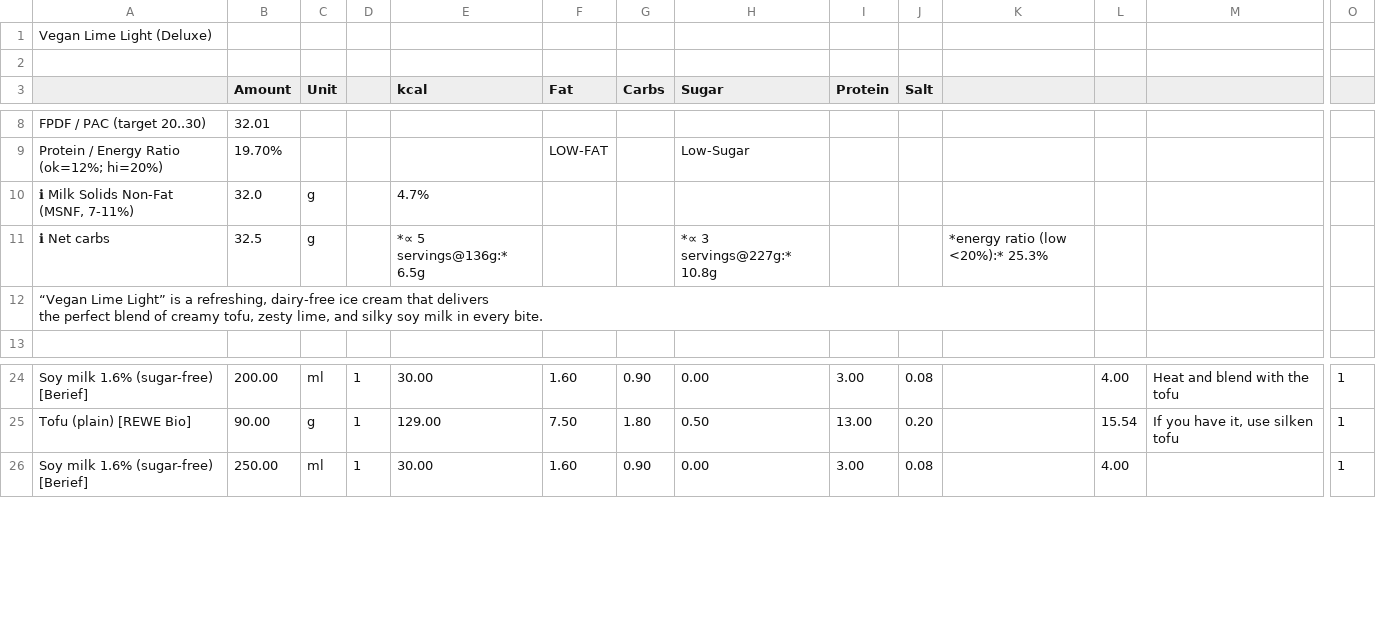
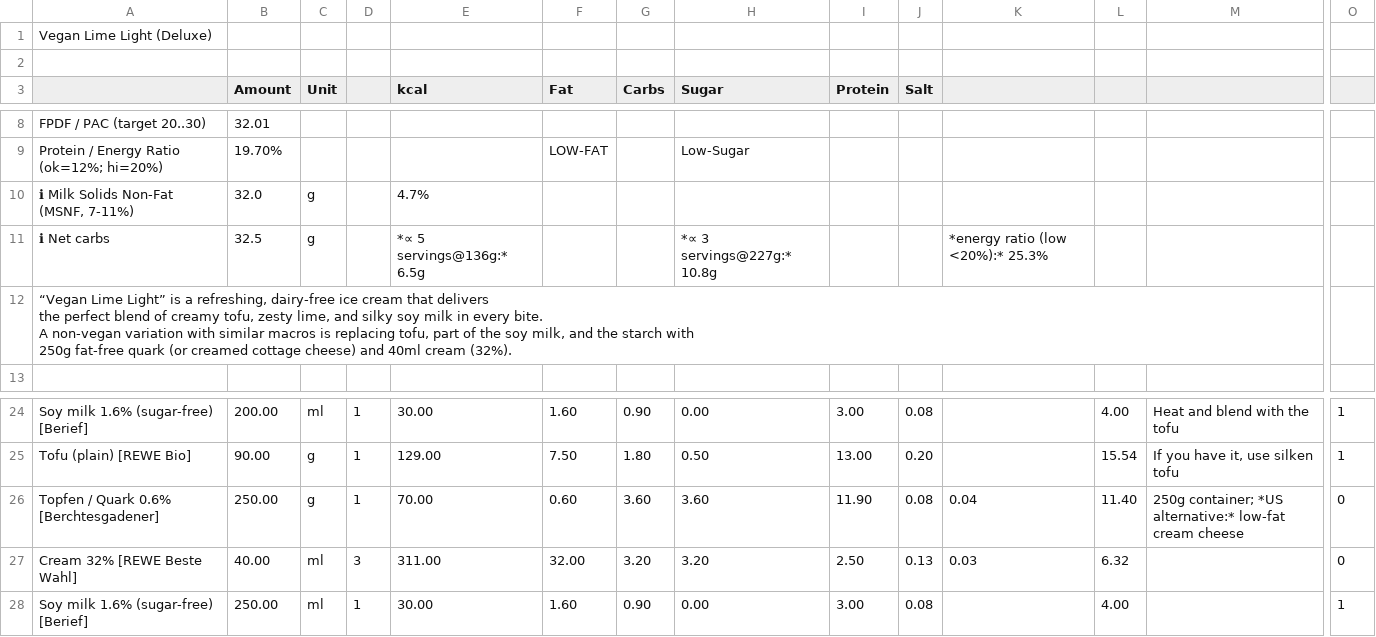
Before and after one commit to jhermann/ice-creamery, a CSV file: recipes/Vegan Lime Light (Deluxe)/Ice-Cream-Recipes.csv, drawn as a sheet; only a part is shown, gaps mark what is left out; rows hold the shown columns only; ↵ is a line break in a cell; the diff names each change by its address in the sheet, - before the commit and + after, or states it on an @@ line.

Commit message:
add non-vegan option

```diff
--- a/recipes/Vegan Lime Light (Deluxe)/Ice-Cream-Recipes.csv
+++ b/recipes/Vegan Lime Light (Deluxe)/Ice-Cream-Recipes.csv
-A12: …every bite.
+A12: …every bite. ↵ A non-vegan variation with similar macros is replacing tofu, part of the soy milk, and the starch with ↵ 250g fat-free quark (or creamed cottage cheese) and 40ml cream (32%).
+row 26: Topfen / Quark 0.6% [Berchtesgadener] | 250.00 | g | 1 | 70.00 | 0.60 | 3.60 | 3.60 | 11.90 | 0.08 | 0.04 | 11.40 | 250g container; *US alternative:* low-fat cream cheese | 0
+row 27: Cream 32% [REWE Beste Wahl] | 40.00 | ml | 3 | 311.00 | 32.00 | 3.20 | 3.20 | 2.50 | 0.13 | 0.03 | 6.32 |  | 0
```
Also changed, not shown: 1 other file.
